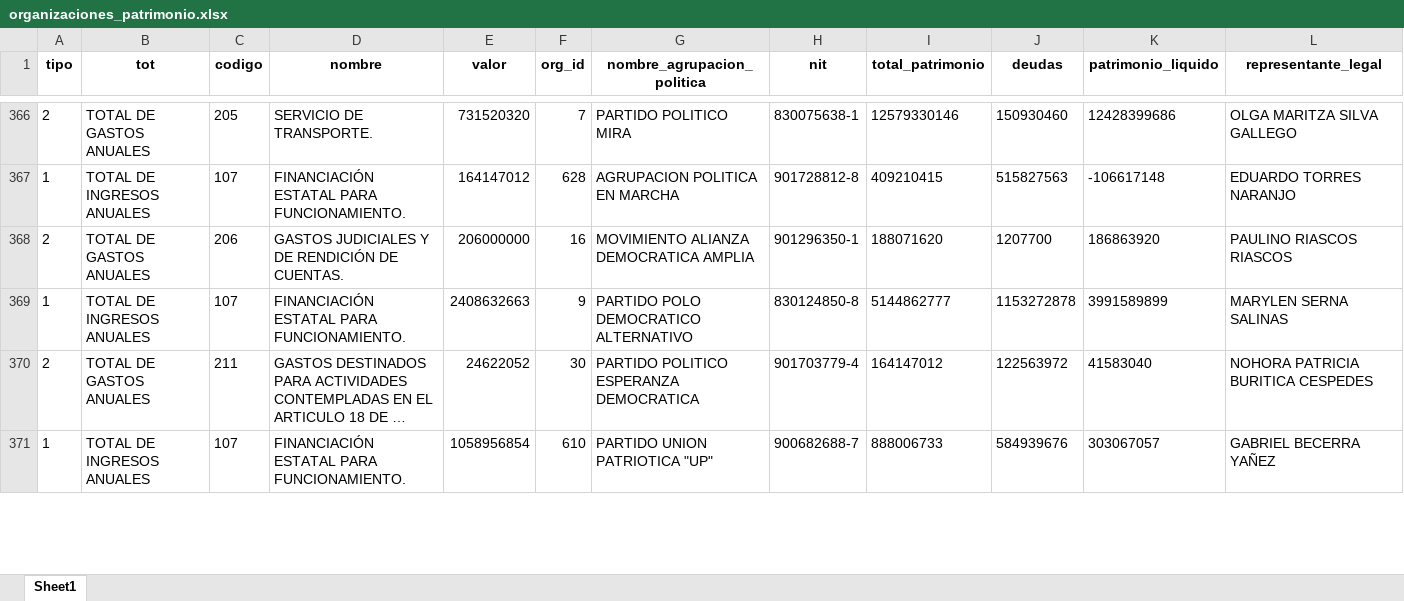
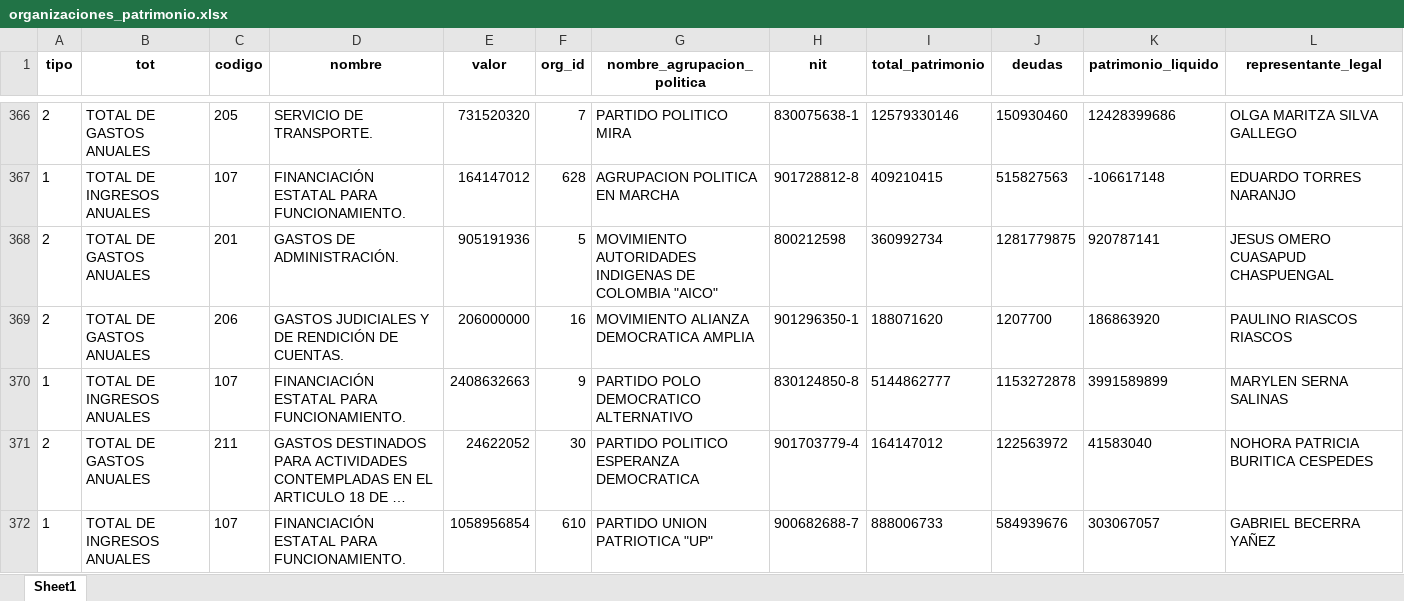
Before and after one commit to CNE-ORG/cuentasclaras, an Excel workbook: data/organizaciones_patrimonio.xlsx, sheet Sheet1, drawn as a sheet; only a part is shown, gaps mark what is left out; long unchanged cells end in …; values as stored, in another font and other column widths than the file's, no borders; rows hold the shown columns only; the diff covers the shown part only; the diff names each change by its address in the sheet, - before the commit and + after, or states it on an @@ line.

```diff
--- a/data/organizaciones_patrimonio.xlsx (sheet Sheet1)
+++ b/data/organizaciones_patrimonio.xlsx (sheet Sheet1)
+row 368: 2 | TOTAL DE GASTOS ANUALES | 201 | GASTOS DE ADMINISTRACIÓN. | 905191936 | 5 | MOVIMIENTO AUTORIDADES INDIGENAS DE COLOMBIA "AICO" | 800212598 | 360992734 | 1281779875 | 920787141 | JESUS OMERO CUASAPUD CHASPUENGAL
```
Also changed, not shown: 11 added rows, 12 removed rows, 5 moved rows and 6 edited cells elsewhere in this sheet, data/gastos_destinados.xlsx, data/ingresos_destinados.xlsx.
